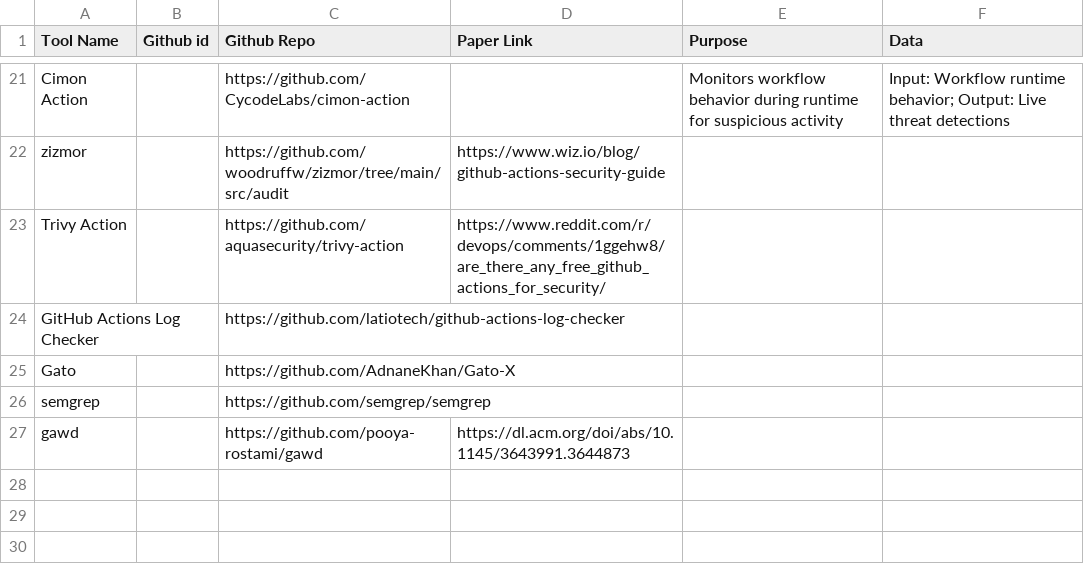
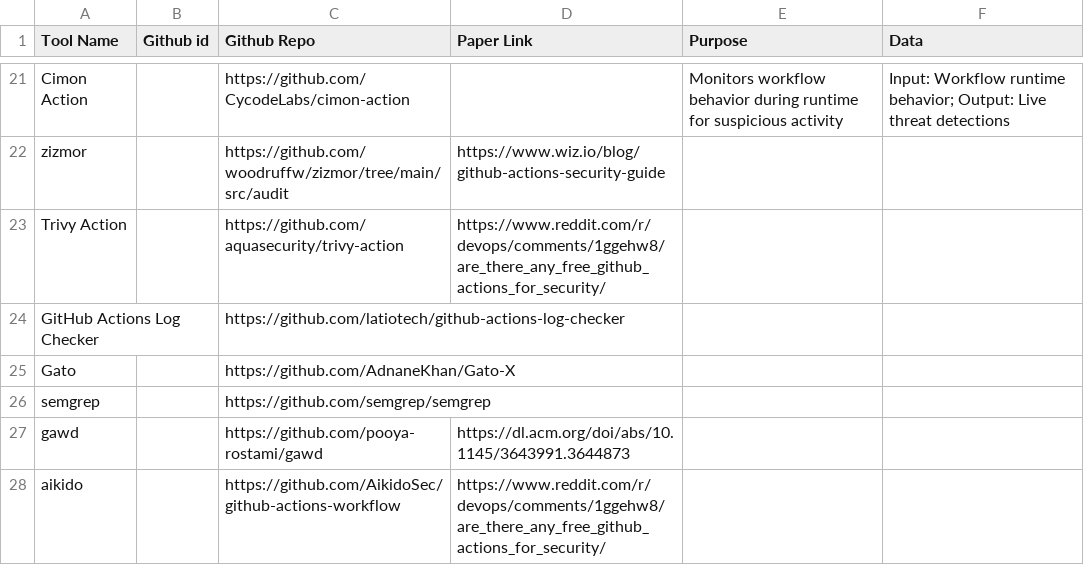
Before and after one commit to sparkrew/github-actions-security, a CSV file: tools.csv, drawn as a sheet; only a part is shown, gaps mark what is left out.

Commit message:
Update tools.csv

```diff
--- a/tools.csv
+++ b/tools.csv
@@ -27 +27,2 @@ semgrep,,https://github.com/semgrep/semgrep,,,
 gawd,,https://github.com/pooya-rostami/gawd,https://dl.acm.org/doi/abs/10.1145/3643991.3644873,,
+aikido,,https://github.com/AikidoSec/github-actions-workflow,https://www.reddit.com/r/devops/comments/1ggehw8/are_there_any_free_github_actions_for_security/,,
```
